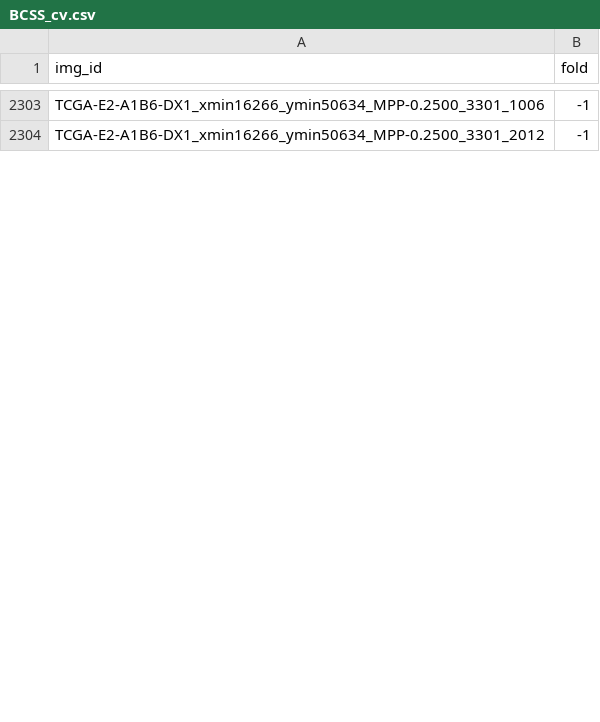
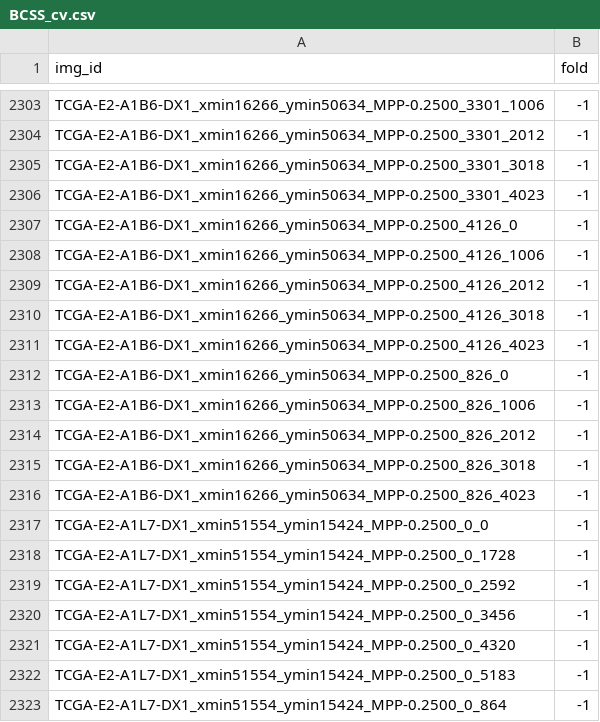
Before and after one commit to calmux/SAMPath-plus, a CSV file: dataset_cfg/BCSS_cv.csv, drawn as a sheet; only a part is shown, gaps mark what is left out; the diff covers the shown part only; the diff names each change by its address in the sheet, - before the commit and + after, or states it on an @@ line.

```diff
--- a/dataset_cfg/BCSS_cv.csv
+++ b/dataset_cfg/BCSS_cv.csv
+row 2305: TCGA-E2-A1B6-DX1_xmin16266_ymin50634_MPP-0.2500_3301_3018 | -1
+row 2306: TCGA-E2-A1B6-DX1_xmin16266_ymin50634_MPP-0.2500_3301_4023 | -1
+row 2307: TCGA-E2-A1B6-DX1_xmin16266_ymin50634_MPP-0.2500_4126_0 | -1
+row 2308: TCGA-E2-A1B6-DX1_xmin16266_ymin50634_MPP-0.2500_4126_1006 | -1
+row 2309: TCGA-E2-A1B6-DX1_xmin16266_ymin50634_MPP-0.2500_4126_2012 | -1
+row 2310: TCGA-E2-A1B6-DX1_xmin16266_ymin50634_MPP-0.2500_4126_3018 | -1
+row 2311: TCGA-E2-A1B6-DX1_xmin16266_ymin50634_MPP-0.2500_4126_4023 | -1
+row 2312: TCGA-E2-A1B6-DX1_xmin16266_ymin50634_MPP-0.2500_826_0 | -1
+row 2313: TCGA-E2-A1B6-DX1_xmin16266_ymin50634_MPP-0.2500_826_1006 | -1
+row 2314: TCGA-E2-A1B6-DX1_xmin16266_ymin50634_MPP-0.2500_826_2012 | -1
+row 2315: TCGA-E2-A1B6-DX1_xmin16266_ymin50634_MPP-0.2500_826_3018 | -1
+row 2316: TCGA-E2-A1B6-DX1_xmin16266_ymin50634_MPP-0.2500_826_4023 | -1
+row 2317: TCGA-E2-A1L7-DX1_xmin51554_ymin15424_MPP-0.2500_0_0 | -1
+row 2318: TCGA-E2-A1L7-DX1_xmin51554_ymin15424_MPP-0.2500_0_1728 | -1
+row 2319: TCGA-E2-A1L7-DX1_xmin51554_ymin15424_MPP-0.2500_0_2592 | -1
+row 2320: TCGA-E2-A1L7-DX1_xmin51554_ymin15424_MPP-0.2500_0_3456 | -1
+row 2321: TCGA-E2-A1L7-DX1_xmin51554_ymin15424_MPP-0.2500_0_4320 | -1
+row 2322: TCGA-E2-A1L7-DX1_xmin51554_ymin15424_MPP-0.2500_0_5183 | -1
+row 2323: TCGA-E2-A1L7-DX1_xmin51554_ymin15424_MPP-0.2500_0_864 | -1
```
Also changed, not shown: 8 added rows and 1 edited cell elsewhere in this file.
